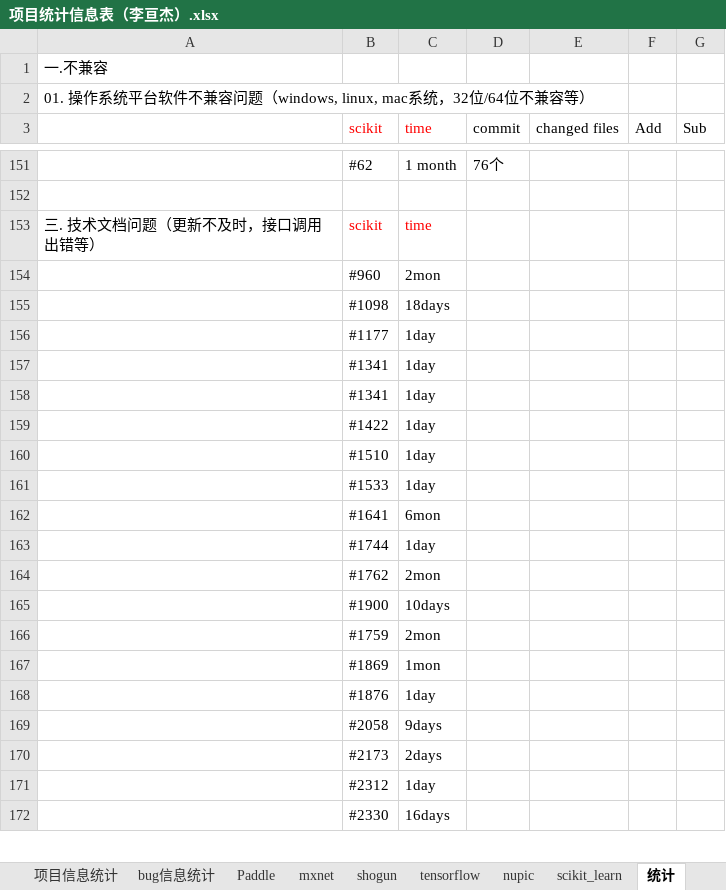
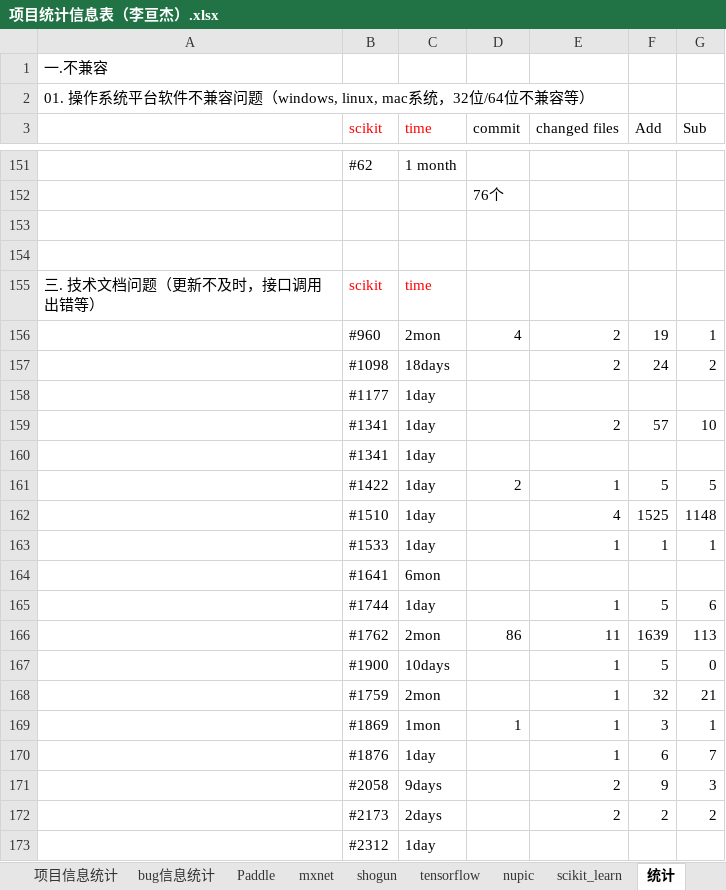
Before and after one commit to YZU-RiSAME/ML_project_analysis, an Excel workbook: 数据分析/项目统计信息表（李亘杰）.xlsx, sheet 统计, drawn as a sheet; only a part is shown, gaps mark what is left out; values as stored, in another font and other column widths than the file's, no borders; removed rows and columns are numbered as before the commit, all else as after; the diff covers the shown part only; the diff names each change by its address in the sheet, - before the commit and + after, or states it on an @@ line.

```diff
--- a/数据分析/项目统计信息表（李亘杰）.xlsx (sheet 统计)
+++ b/数据分析/项目统计信息表（李亘杰）.xlsx (sheet 统计)
-D151 (commit): 76个
+D151 (commit): (empty)
+row 152:  |  |  | 76个
+row 153: (empty)
-row 154:  | #960 | 2mon
-row 155:  | #1098 | 18days
+row 156:  | #960 | 2mon | 4 | 2 | 19 | 1
+row 157:  | #1098 | 18days |  | 2 | 24 | 2
+row 159:  | #1341 | 1day |  | 2 | 57 | 10
-row 158:  | #1341 | 1day
-row 159:  | #1422 | 1day
-row 160:  | #1510 | 1day
-row 161:  | #1533 | 1day
+row 161:  | #1422 | 1day | 2 | 1 | 5 | 5
+row 162:  | #1510 | 1day |  | 4 | 1525 | 1148
+row 163:  | #1533 | 1day |  | 1 | 1 | 1
-row 163:  | #1744 | 1day
-row 164:  | #1762 | 2mon
-row 165:  | #1900 | 10days
-row 166:  | #1759 | 2mon
-row 167:  | #1869 | 1mon
-row 168:  | #1876 | 1day
-row 169:  | #2058 | 9days
-row 170:  | #2173 | 2days
+row 165:  | #1744 | 1day |  | 1 | 5 | 6
+row 166:  | #1762 | 2mon | 86 | 11 | 1639 | 113
+row 167:  | #1900 | 10days |  | 1 | 5 | 0
+row 168:  | #1759 | 2mon |  | 1 | 32 | 21
+row 169:  | #1869 | 1mon | 1 | 1 | 3 | 1
+row 170:  | #1876 | 1day |  | 1 | 6 | 7
+row 171:  | #2058 | 9days |  | 2 | 9 | 3
+row 172:  | #2173 | 2days |  | 2 | 2 | 2
-row 172:  | #2330 | 16days
```
Also changed, not shown: 141 added rows, 139 removed rows and 31 edited cells elsewhere in this sheet.
